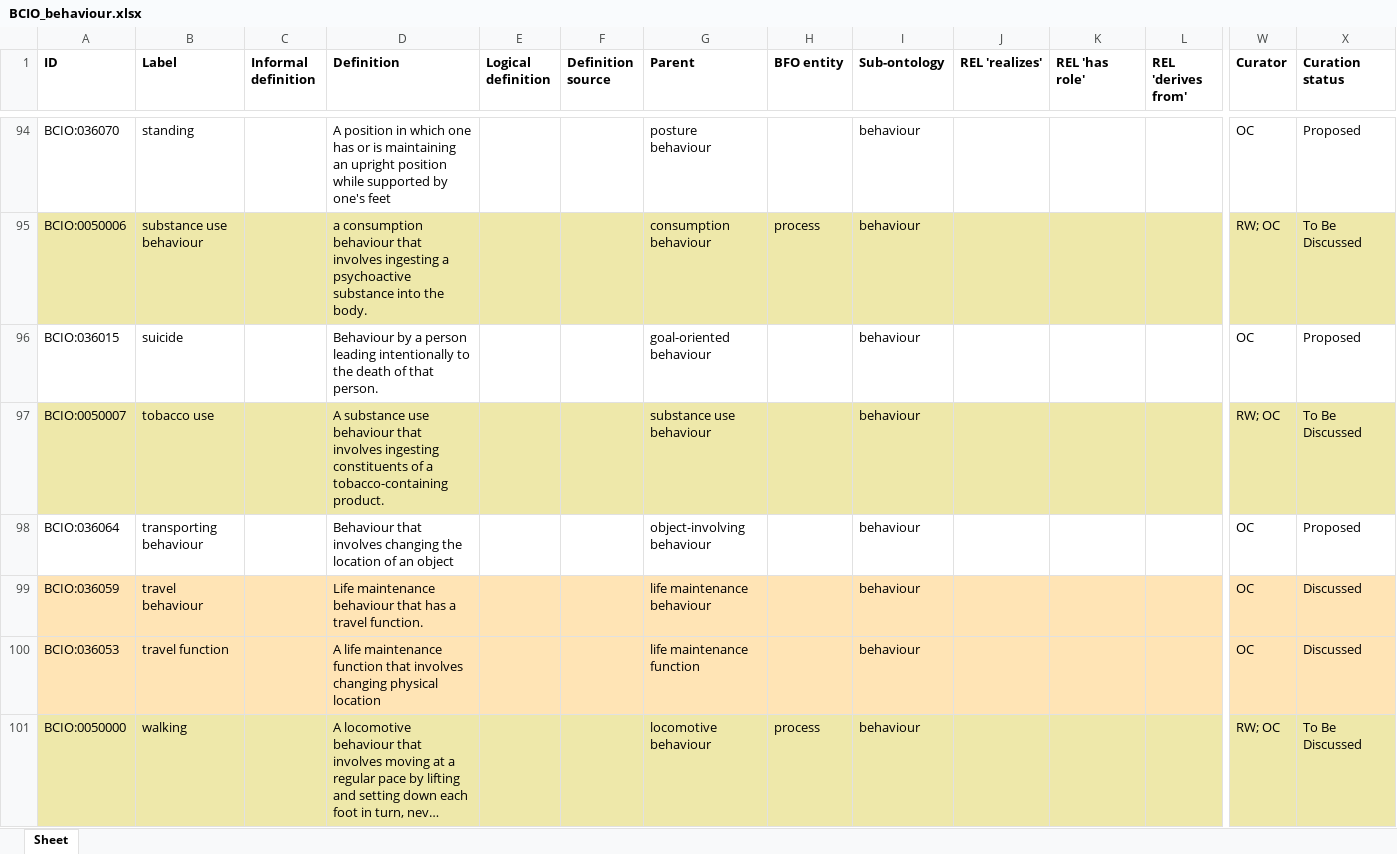
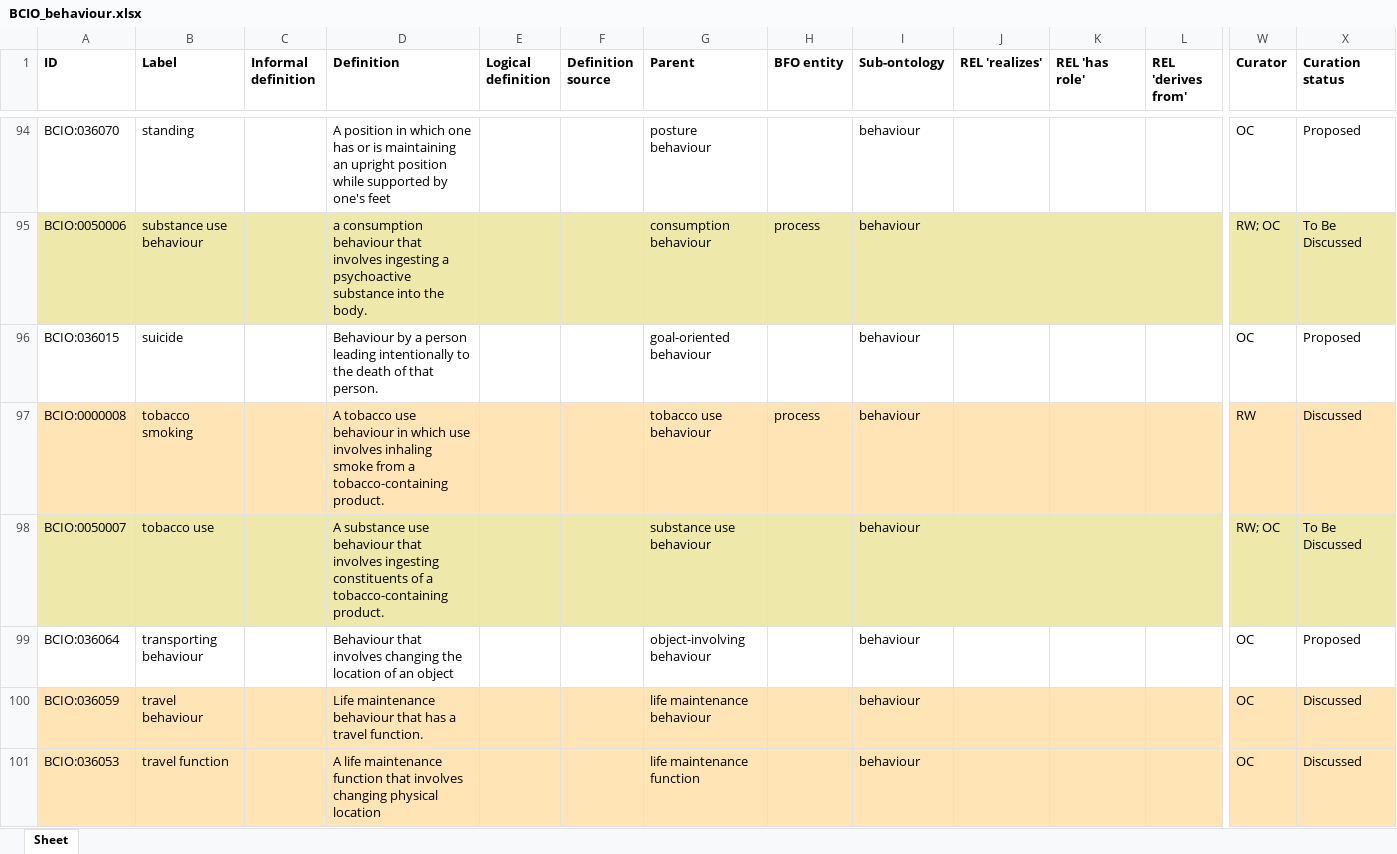
Before and after one commit to HumanBehaviourChangeProject/ontologies, an Excel workbook: Behaviour/BCIO_behaviour.xlsx, sheet Sheet, drawn as a sheet; only a part is shown, gaps mark what is left out; the shorter side is filled out with more unchanged rows; long unchanged cells end in …; values as stored, in another font and other column widths than the file's, no borders; rows hold the shown columns only; the diff names each change by its address in the sheet, - before the commit and + after, or states it on an @@ line.

Commit message:
Updating BCIO_behaviour.xlsx

```diff
--- a/Behaviour/BCIO_behaviour.xlsx (sheet Sheet)
+++ b/Behaviour/BCIO_behaviour.xlsx (sheet Sheet)
+row 97: BCIO:0000008 | tobacco smoking |  | A tobacco use behaviour in which use involves inhaling smoke from a tobacco-containing product. |  |  | tobacco use behaviour | process | behaviour |  |  |  | RW | Discussed
```
